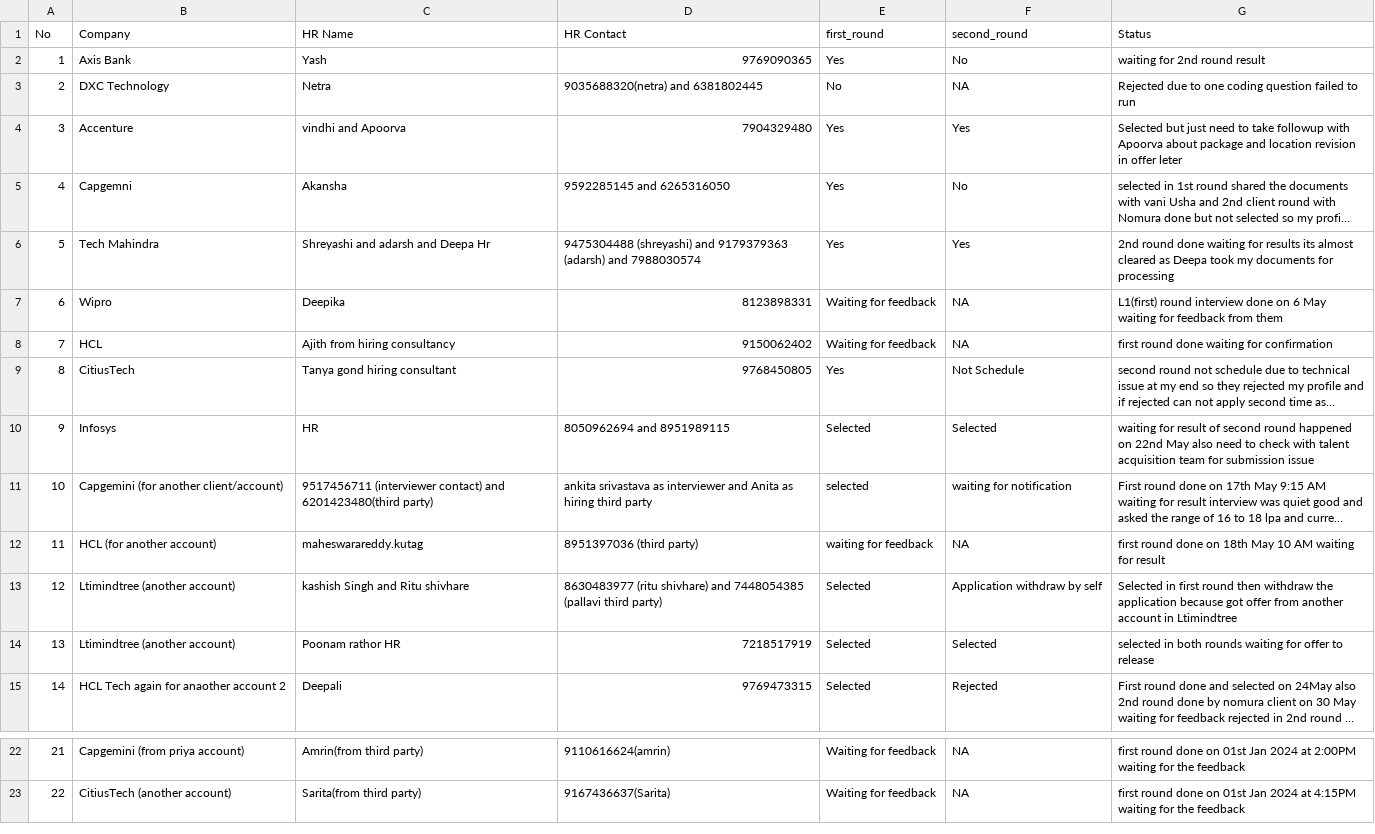
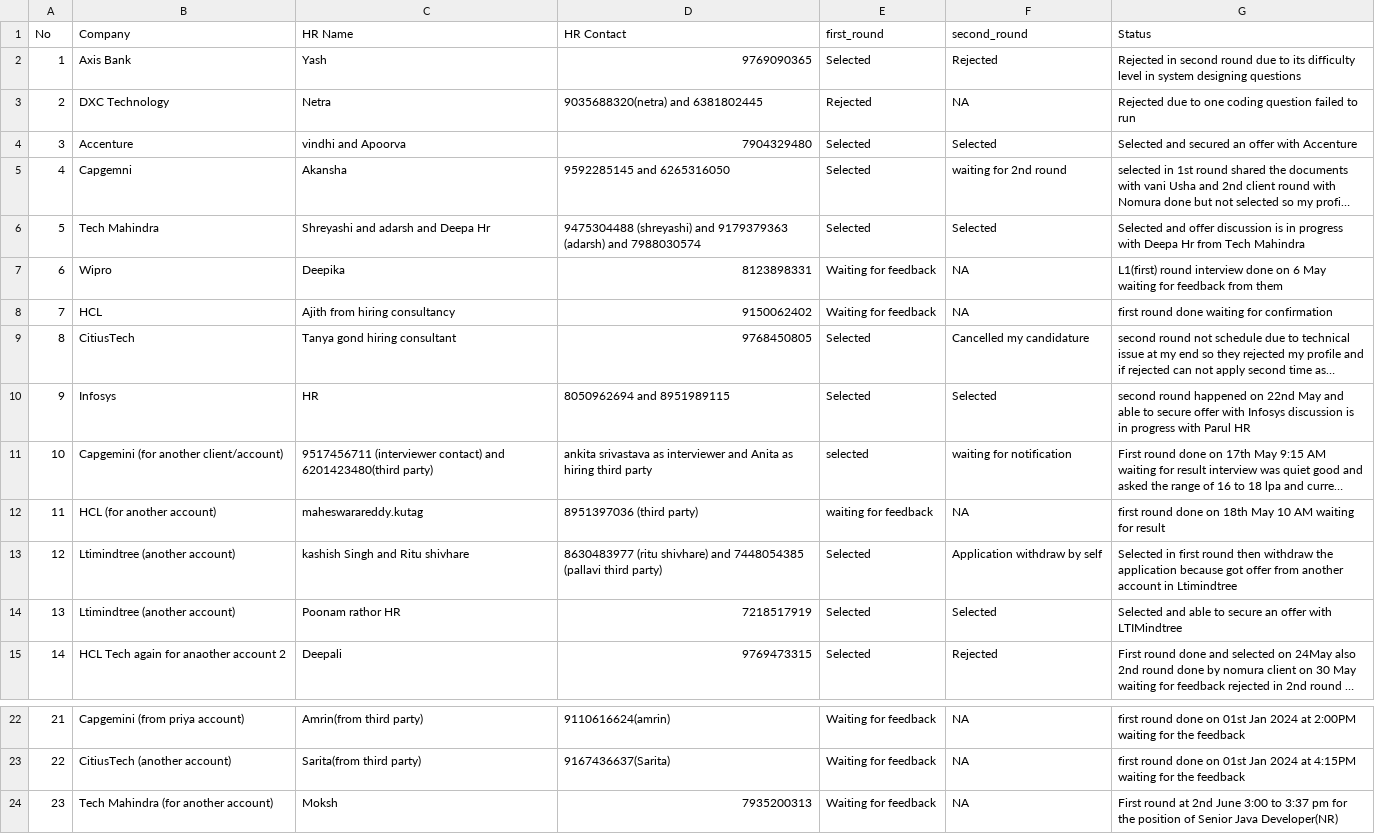
Before and after one commit to ankitshivane/Interview-preparation, a CSV file: ankit_interview_tracking.csv, drawn as a sheet; only a part is shown, gaps mark what is left out; long unchanged cells end in …; the diff names each change by its address in the sheet, - before the commit and + after, or states it on an @@ line.

```diff
--- a/ankit_interview_tracking.csv
+++ b/ankit_interview_tracking.csv
-E2 (first_round): Yes
+E2 (first_round): Selected
-F2 (second_round): No
+F2 (second_round): Rejected
-G2 (Status): waiting for 2nd round result
+G2 (Status): Rejected in second round due to its difficulty level in system designing questions
-E3 (first_round): No
+E3 (first_round): Rejected
-E4:E6 (first_round): Yes
+E4:E6 (first_round): Selected
-F4 (second_round): Yes
+F4 (second_round): Selected
-G4 (Status): Selected but just need to take followup with Apoorva about package and location revision in offer leter
+G4 (Status): Selected and secured an offer with Accenture
-F5 (second_round): No
+F5 (second_round): waiting for 2nd round
-F6 (second_round): Yes
+F6 (second_round): Selected
-G6 (Status): 2nd round done waiting for results its almost cleared as Deepa took my documents for processing
+G6 (Status): Selected and offer discussion is in progress with Deepa Hr from Tech Mahindra
-E9 (first_round): Yes
+E9 (first_round): Selected
-F9 (second_round): Not Schedule
+F9 (second_round): Cancelled my candidature
-G10 (Status): waiting for result of second round happened on 22nd May also need to check with talent acquisition team for submission issue
+G10 (Status): second round happened on 22nd May and able to secure offer with Infosys discussion is in progress with Parul HR
-G14 (Status): selected in both rounds waiting for offer to release
+G14 (Status): Selected and able to secure an offer with LTIMindtree
+row 24: 23 | Tech Mahindra (for another account) | Moksh | 7935200313 | Waiting for feedback | NA | First round at 2nd June 3:00 to 3:37 pm for the position of Senior Java Developer(NR)
```
Also changed, not shown: 1 other file.
